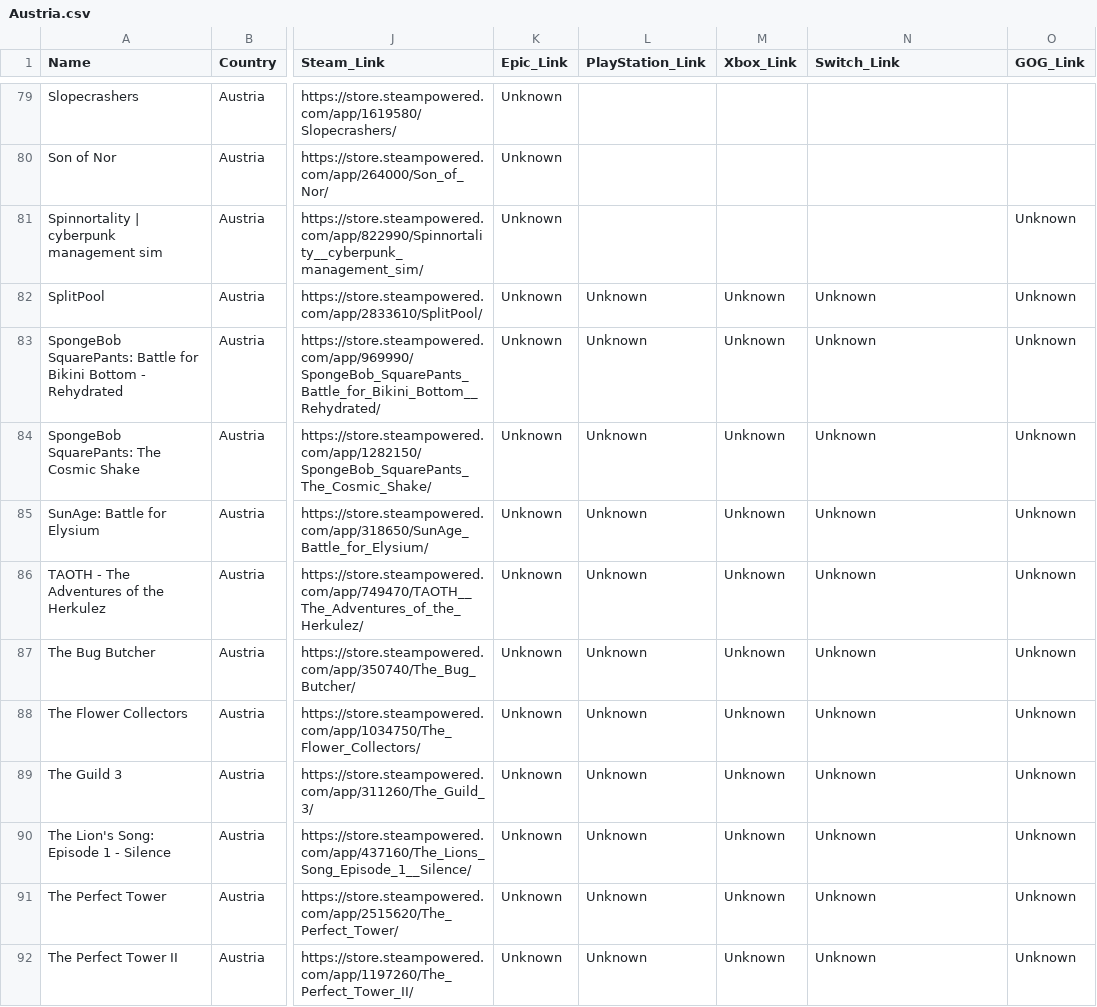
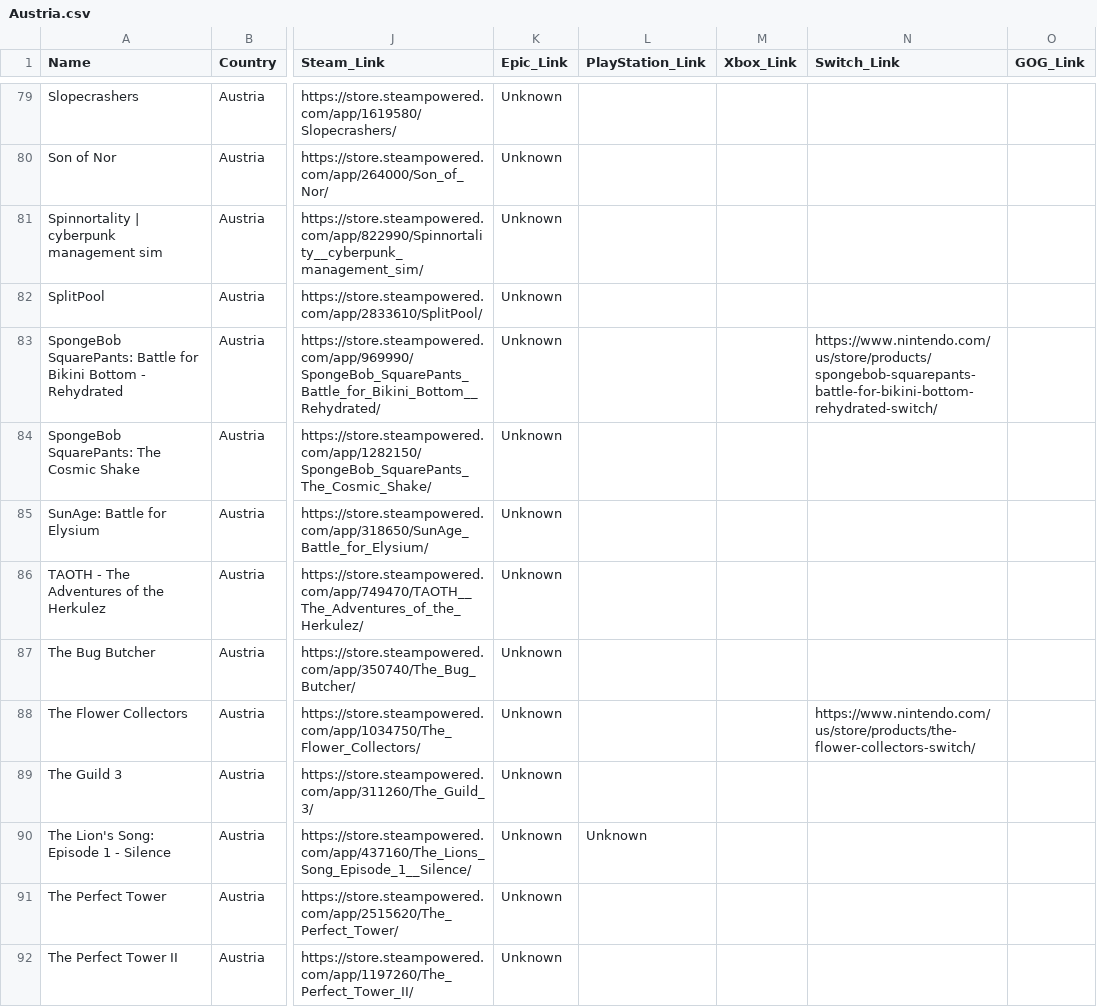
Before and after one commit to jdiaz97/wherearethe.games, a CSV file: export/Austria.csv, drawn as a sheet; only a part is shown, gaps mark what is left out; the diff covers the shown part only; the diff names each change by its address in the sheet, - before the commit and + after, or states it on an @@ line.

```diff
--- a/export/Austria.csv
+++ b/export/Austria.csv
-O81:O92 (GOG_Link): Unknown
+O81:O92 (GOG_Link): (empty)
-L82:L89 (PlayStation_Link): Unknown
+L82:L89 (PlayStation_Link): (empty)
-M82:M92 (Xbox_Link): Unknown
+M82:M92 (Xbox_Link): (empty)
-N82 (Switch_Link): Unknown
+N82 (Switch_Link): (empty)
-N83 (Switch_Link): Unknown
+N83 (Switch_Link): https://www.nintendo.com/us/store/products/spongebob-squarepants-battle-for-bikini-bottom-rehydrated-switch/
-N84:N87 (Switch_Link): Unknown
+N84:N87 (Switch_Link): (empty)
-N88 (Switch_Link): Unknown
+N88 (Switch_Link): https://www.nintendo.com/us/store/products/the-flower-collectors-switch/
-N89:N92 (Switch_Link): Unknown
+N89:N92 (Switch_Link): (empty)
-L91:L92 (PlayStation_Link): Unknown
+L91:L92 (PlayStation_Link): (empty)
```
Also changed, not shown: 50 edited cells elsewhere in this file, export/Belgium.csv, export/Denmark.csv, 21 other files.
